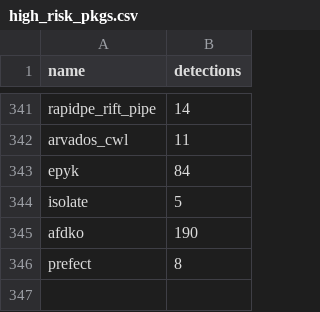
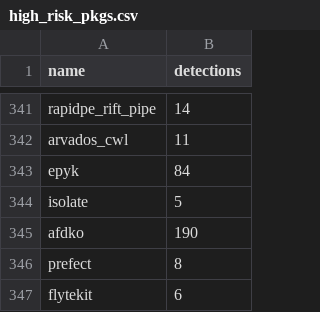
Before and after one commit to h4sh5/pypi-auto-scanner, a CSV file: high_risk_pkgs.csv, drawn as a sheet; only a part is shown, gaps mark what is left out.

```diff
--- a/high_risk_pkgs.csv
+++ b/high_risk_pkgs.csv
@@ -346 +346,2 @@ afdko,190
 prefect,8
+flytekit,6
```
Also changed, not shown: 5 other files.
